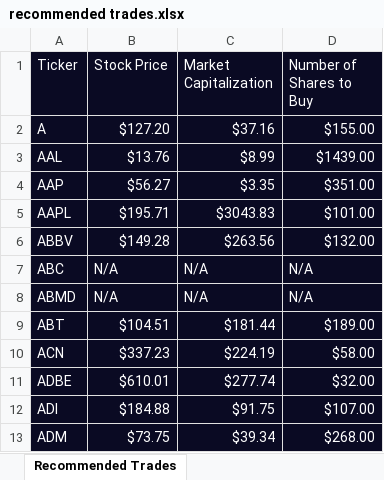
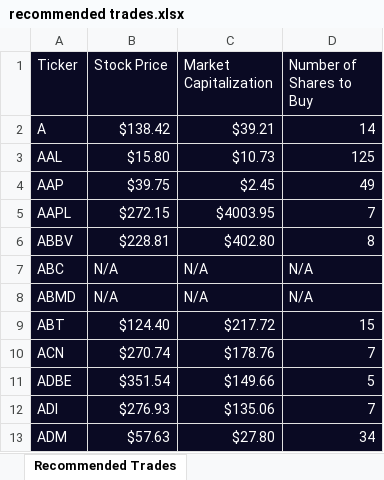
Before and after one commit to JeffreyPatino/algorithmic-trading-python, an Excel workbook: starter_files/recommended trades.xlsx, sheet Recommended Trades, drawn as a sheet; only a part is shown; values as stored, in another font and other column widths than the file's, no borders; the diff covers the shown part only; the diff names each change by its address in the sheet, - before the commit and + after, or states it on an @@ line.

```diff
--- a/starter_files/recommended trades.xlsx (sheet Recommended Trades)
+++ b/starter_files/recommended trades.xlsx (sheet Recommended Trades)
-B2 (Stock Price): $127.20
+B2 (Stock Price): $138.42
-C2 (Market Capitalization): $37.16
+C2 (Market Capitalization): $39.21
-D2 (Number of Shares to Buy): $155.00
+D2 (Number of Shares to Buy): 14
-B3 (Stock Price): $13.76
+B3 (Stock Price): $15.80
-C3 (Market Capitalization): $8.99
+C3 (Market Capitalization): $10.73
-D3 (Number of Shares to Buy): $1439.00
+D3 (Number of Shares to Buy): 125
-B4 (Stock Price): $56.27
+B4 (Stock Price): $39.75
-C4 (Market Capitalization): $3.35
+C4 (Market Capitalization): $2.45
-D4 (Number of Shares to Buy): $351.00
+D4 (Number of Shares to Buy): 49
-B5 (Stock Price): $195.71
+B5 (Stock Price): $272.15
-C5 (Market Capitalization): $3043.83
+C5 (Market Capitalization): $4003.95
-D5 (Number of Shares to Buy): $101.00
+D5 (Number of Shares to Buy): 7
-B6 (Stock Price): $149.28
+B6 (Stock Price): $228.81
-C6 (Market Capitalization): $263.56
+C6 (Market Capitalization): $402.80
-D6 (Number of Shares to Buy): $132.00
+D6 (Number of Shares to Buy): 8
-B9 (Stock Price): $104.51
+B9 (Stock Price): $124.40
-C9 (Market Capitalization): $181.44
+C9 (Market Capitalization): $217.72
-D9 (Number of Shares to Buy): $189.00
+D9 (Number of Shares to Buy): 15
-B10 (Stock Price): $337.23
+B10 (Stock Price): $270.74
-C10 (Market Capitalization): $224.19
+C10 (Market Capitalization): $178.76
-D10 (Number of Shares to Buy): $58.00
+D10 (Number of Shares to Buy): 7
-B11 (Stock Price): $610.01
+B11 (Stock Price): $351.54
-C11 (Market Capitalization): $277.74
+C11 (Market Capitalization): $149.66
-D11 (Number of Shares to Buy): $32.00
+D11 (Number of Shares to Buy): 5
-B12 (Stock Price): $184.88
+B12 (Stock Price): $276.93
-C12 (Market Capitalization): $91.75
+C12 (Market Capitalization): $135.06
-D12 (Number of Shares to Buy): $107.00
+D12 (Number of Shares to Buy): 7
-B13 (Stock Price): $73.75
+B13 (Stock Price): $57.63
-C13 (Market Capitalization): $39.34
+C13 (Market Capitalization): $27.80
-D13 (Number of Shares to Buy): $268.00
+D13 (Number of Shares to Buy): 34
```
Also changed, not shown: 1379 edited cells elsewhere in this sheet, 2 other files.
